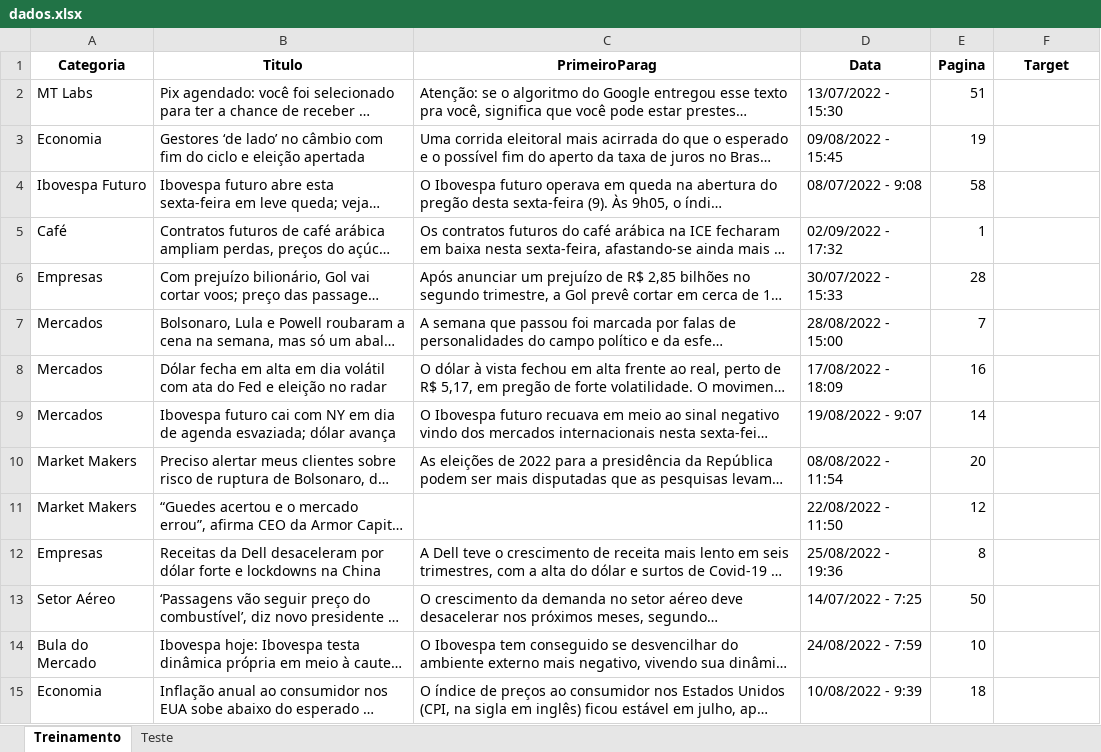
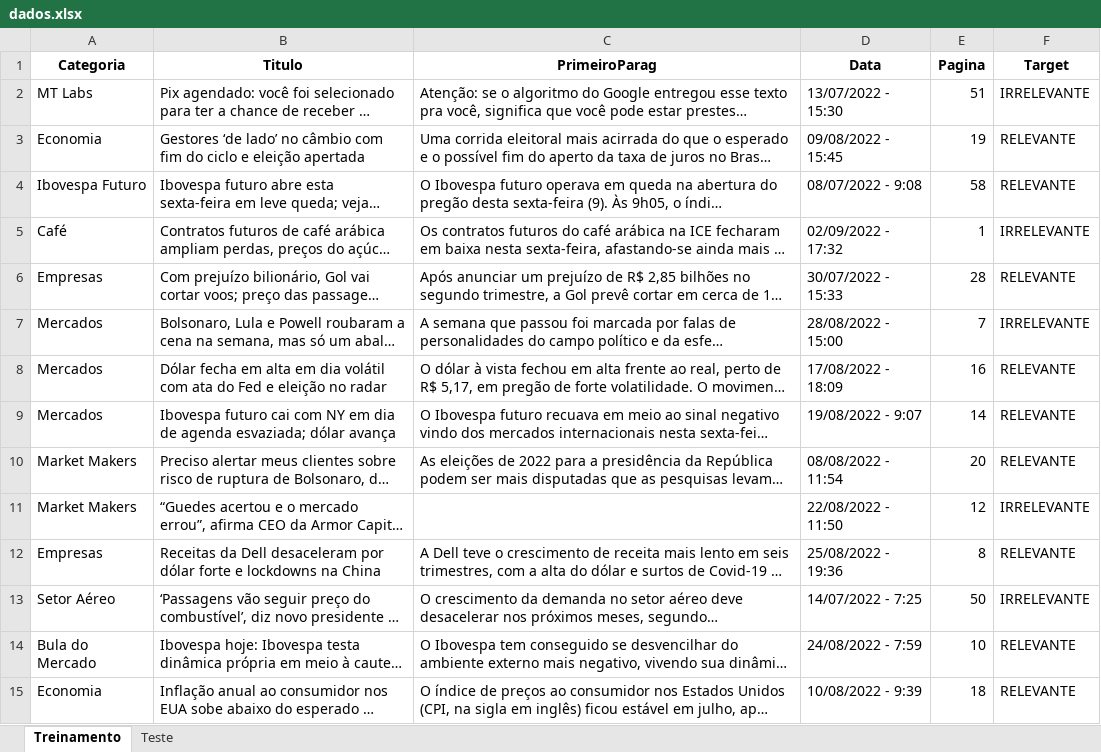
Before and after one commit to insper-classroom/22-2a-cd-p1-grupo_renatogp, an Excel workbook: data/dados.xlsx, sheet Treinamento, drawn as a sheet; only a part is shown; long unchanged cells end in …; values as stored, in another font and other column widths than the file's, no borders; the diff covers the shown part only; the diff names each change by its address in the sheet, - before the commit and + after, or states it on an @@ line.

```diff
--- a/data/dados.xlsx (sheet Treinamento)
+++ b/data/dados.xlsx (sheet Treinamento)
-F2 (Target): (empty)
+F2 (Target): IRRELEVANTE
-F3:F4 (Target): (empty)
+F3:F4 (Target): RELEVANTE
-F5 (Target): (empty)
+F5 (Target): IRRELEVANTE
-F6 (Target): (empty)
+F6 (Target): RELEVANTE
-F7 (Target): (empty)
+F7 (Target): IRRELEVANTE
-F8:F10 (Target): (empty)
+F8:F10 (Target): RELEVANTE
-F11 (Target): (empty)
+F11 (Target): IRRELEVANTE
-F12 (Target): (empty)
+F12 (Target): RELEVANTE
-F13 (Target): (empty)
+F13 (Target): IRRELEVANTE
-F14:F15 (Target): (empty)
+F14:F15 (Target): RELEVANTE
```
Also changed, not shown: 288 edited cells elsewhere in this sheet, 1 other file.
